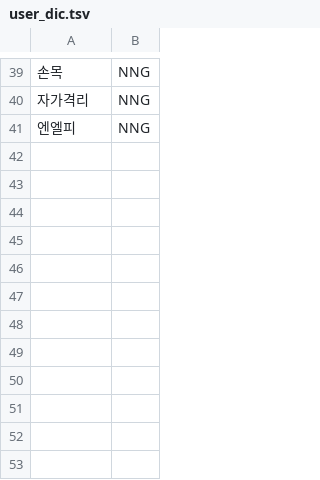
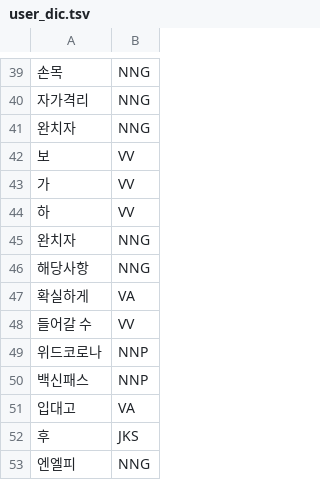
Before and after one commit to Project-Cofin/cofin-msa-chatbot, a TSV file: chatbot/data/user_dic.tsv, drawn as a sheet; only a part is shown, gaps mark what is left out.

```diff
--- a/chatbot/data/user_dic.tsv
+++ b/chatbot/data/user_dic.tsv
@@ -40,2 +40,14 @@
 자가격리	NNG
+완치자	NNG
+보	VV
+가	VV
+하	VV
+완치자	NNG
+해당사항	NNG
+확실하게	VA
+들어갈 수	VV
+위드코로나	NNP
+백신패스	NNP
+입대고	VA
+후	JKS
 엔엘피	NNG
```
Also changed, not shown: 5 other files.
